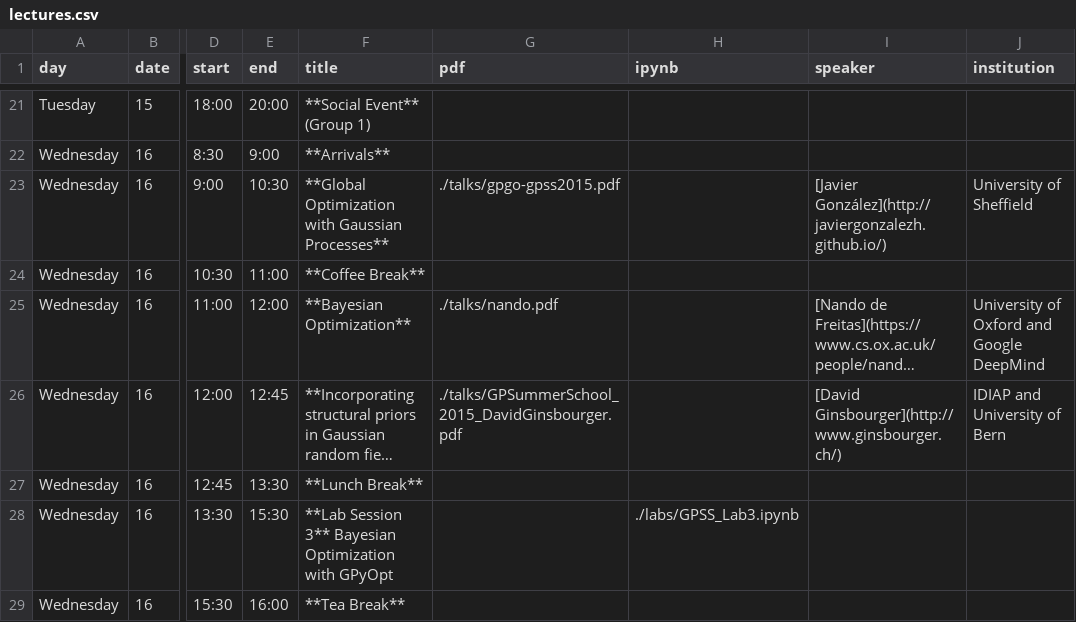
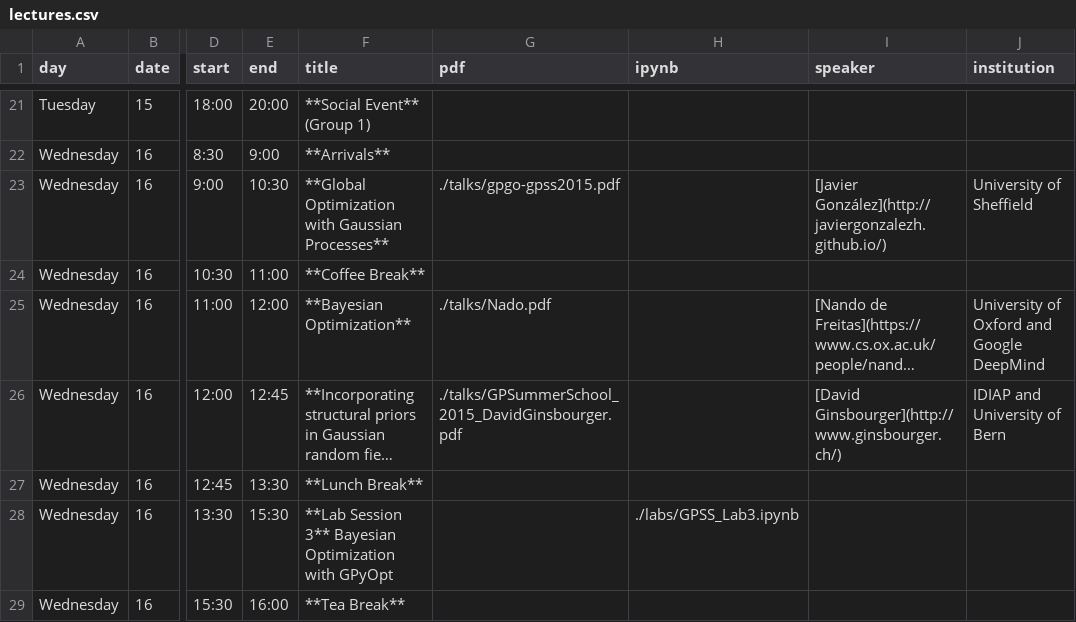
Before and after one commit to gpschool/gpss15, a CSV file: _data/lectures.csv, drawn as a sheet; only a part is shown, gaps mark what is left out; long unchanged cells end in …; the diff names each change by its address in the sheet, - before the commit and + after, or states it on an @@ line.

Commit message:
Update lectures.csv

```diff
--- a/_data/lectures.csv
+++ b/_data/lectures.csv
-G25 (pdf): ./talks/nando.pdf
+G25 (pdf): ./talks/Nado.pdf
```
